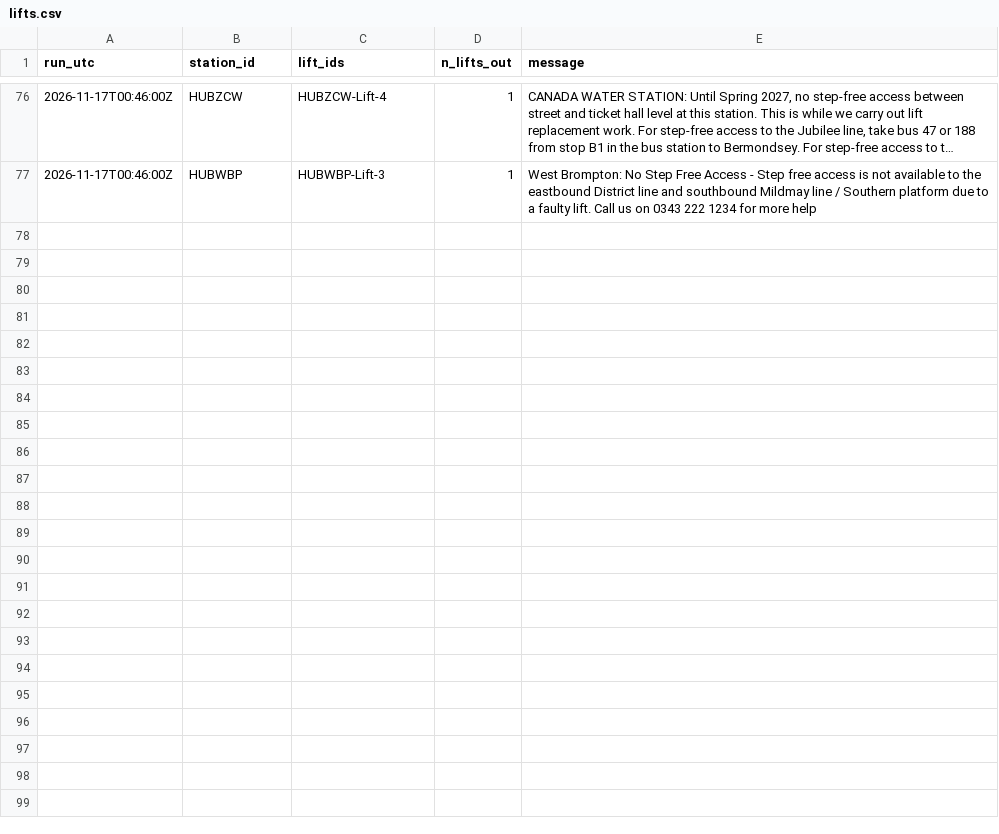
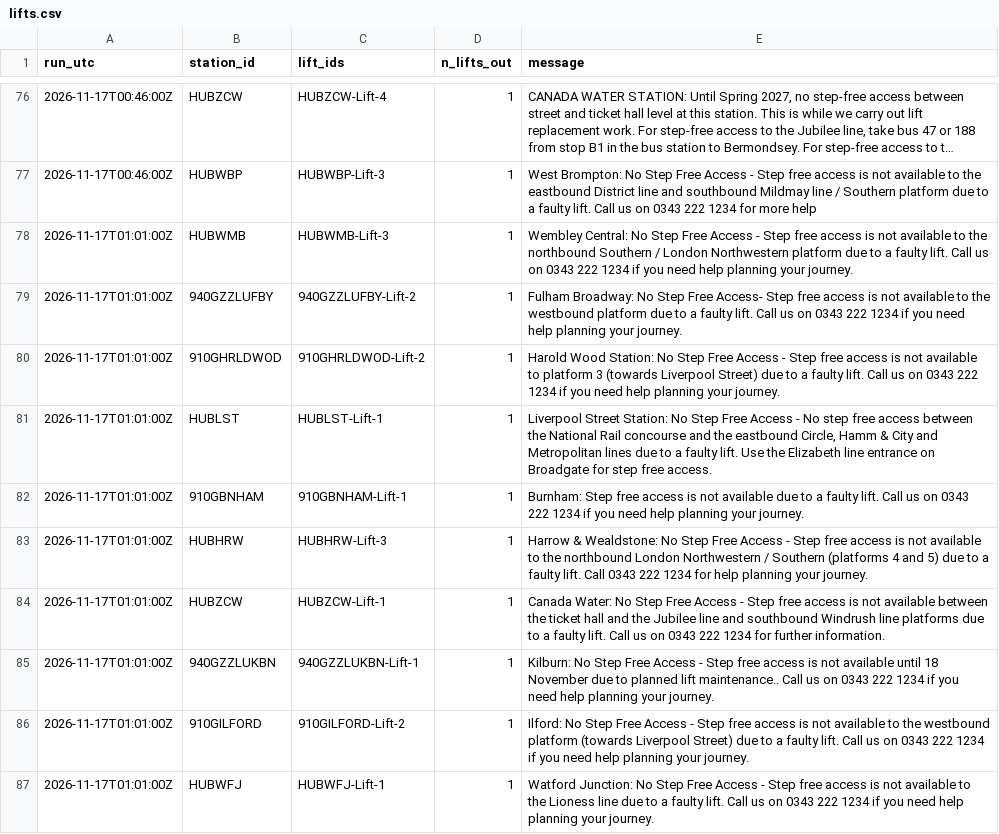
Before and after one commit to IbrahimJahwari/IbrahimJahwari.github.io, a CSV file: raw/2026-11-17/lifts.csv, drawn as a sheet; only a part is shown, gaps mark what is left out; long unchanged cells end in …; the diff covers the shown part only; the diff names each change by its address in the sheet, - before the commit and + after, or states it on an @@ line.

```diff
--- a/raw/2026-11-17/lifts.csv
+++ b/raw/2026-11-17/lifts.csv
+row 78: 2026-11-17T01:01:00Z | HUBWMB | HUBWMB-Lift-3 | 1 | Wembley Central: No Step Free Access - Step free access is not available to the northbound Southern / London Northwestern platform due to a faulty lift. Call us on 0343 222 1234 if you need help planning your journey.
+row 79: 2026-11-17T01:01:00Z | 940GZZLUFBY | 940GZZLUFBY-Lift-2 | 1 | Fulham Broadway: No Step Free Access- Step free access is not available to the westbound platform due to a faulty lift. Call us on 0343 222 1234 if you need help planning your journey.
+row 80: 2026-11-17T01:01:00Z | 910GHRLDWOD | 910GHRLDWOD-Lift-2 | 1 | Harold Wood Station: No Step Free Access - Step free access is not available to platform 3 (towards Liverpool Street) due to a faulty lift. Call us on 0343 222 1234 if you need help planning your journey.
+row 81: 2026-11-17T01:01:00Z | HUBLST | HUBLST-Lift-1 | 1 | Liverpool Street Station: No Step Free Access - No step free access between the National Rail concourse and the eastbound Circle, Hamm & City and Metropolitan lines due to a faulty lift. Use the Elizabeth line entrance on Broadgate for step free access.
+row 82: 2026-11-17T01:01:00Z | 910GBNHAM | 910GBNHAM-Lift-1 | 1 | Burnham: Step free access is not available due to a faulty lift. Call us on 0343 222 1234 if you need help planning your journey.
+row 83: 2026-11-17T01:01:00Z | HUBHRW | HUBHRW-Lift-3 | 1 | Harrow & Wealdstone: No Step Free Access - Step free access is not available to the northbound London Northwestern / Southern (platforms 4 and 5) due to a faulty lift. Call 0343 222 1234 for help planning your journey.
+row 84: 2026-11-17T01:01:00Z | HUBZCW | HUBZCW-Lift-1 | 1 | Canada Water: No Step Free Access - Step free access is not available between the ticket hall and the Jubilee line and southbound Windrush line platforms due to a faulty lift. Call us on 0343 222 1234 for further information.
+row 85: 2026-11-17T01:01:00Z | 940GZZLUKBN | 940GZZLUKBN-Lift-1 | 1 | Kilburn: No Step Free Access - Step free access is not available until 18 November due to planned lift maintenance.. Call us on 0343 222 1234 if you need help planning your journey.
+row 86: 2026-11-17T01:01:00Z | 910GILFORD | 910GILFORD-Lift-2 | 1 | Ilford: No Step Free Access - Step free access is not available to the westbound platform (towards Liverpool Street) due to a faulty lift. Call us on 0343 222 1234 if you need help planning your journey.
+row 87: 2026-11-17T01:01:00Z | HUBWFJ | HUBWFJ-Lift-1 | 1 | Watford Junction: No Step Free Access - Step free access is not available to the Lioness line due to a faulty lift. Call us on 0343 222 1234 if you need help planning your journey.
```
Also changed, not shown: 9 added rows elsewhere in this file, raw/2026-11-17/collection_log.csv, raw/2026-11-17/line_status.csv, 6 other files.
